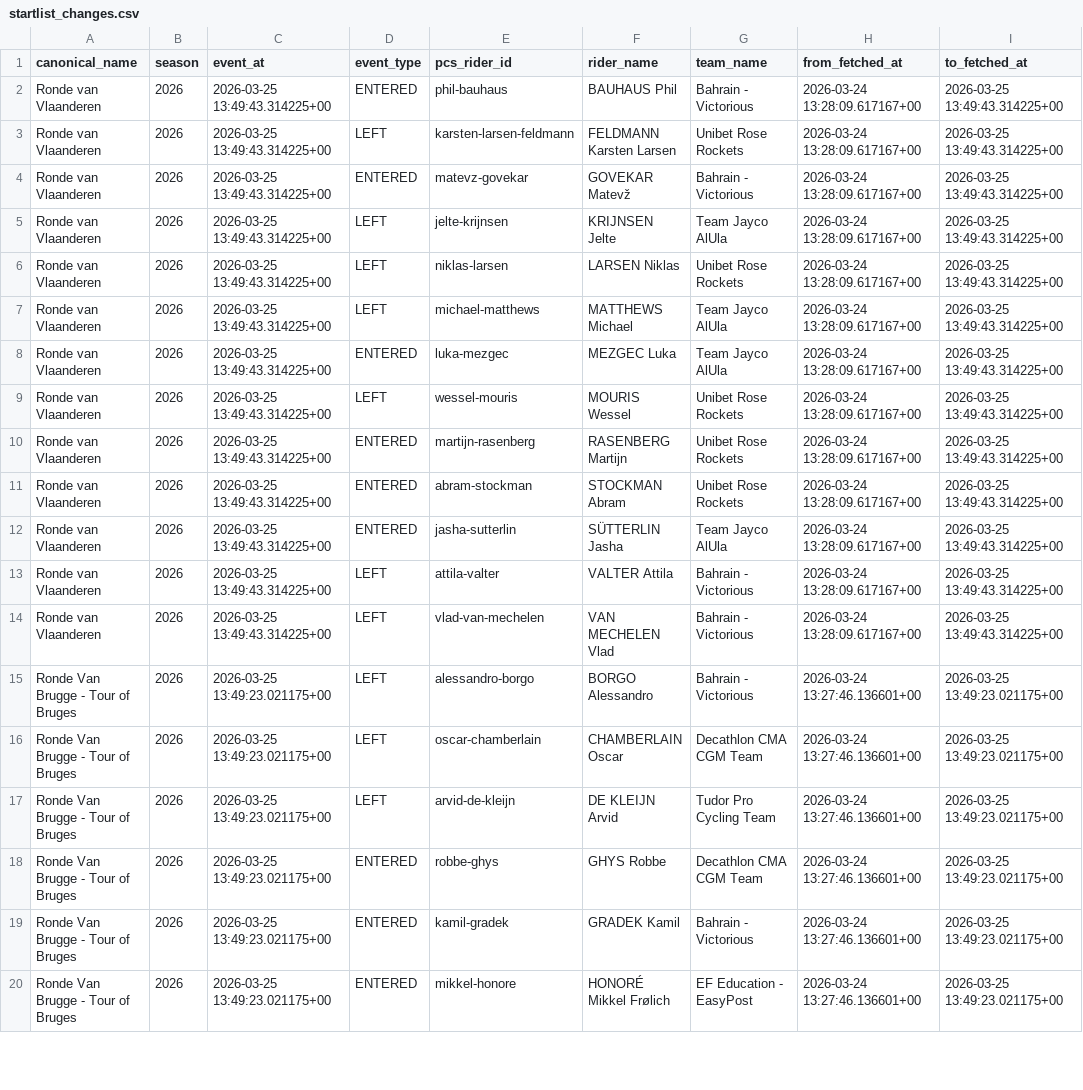
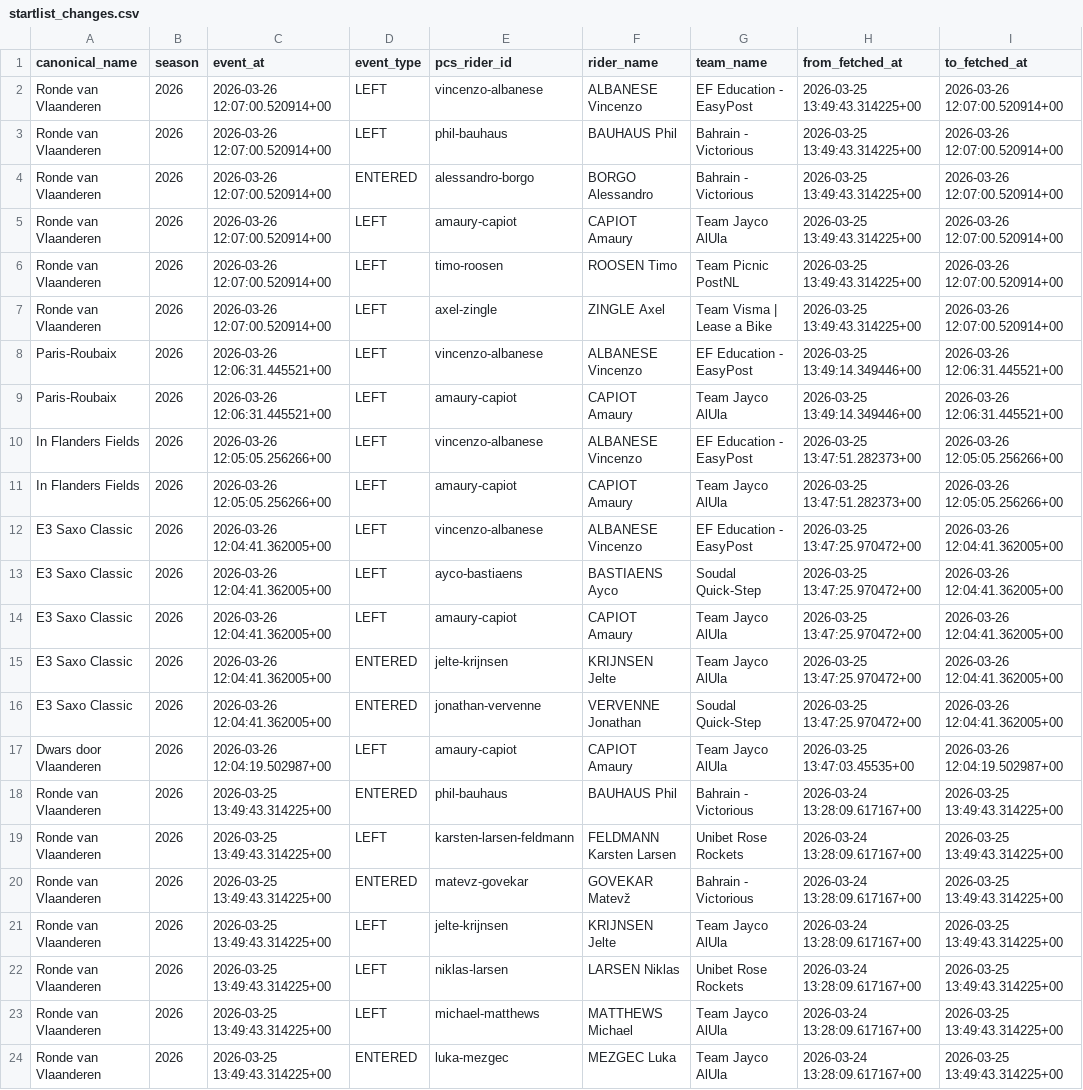
Before and after one commit to FalkDK/Cycling-Manager, a CSV file: data/snapshot_latest/startlist_changes.csv, drawn as a sheet; only a part is shown; the shorter side is filled out with more unchanged rows.

```diff
--- a/data/snapshot_latest/startlist_changes.csv
+++ b/data/snapshot_latest/startlist_changes.csv
@@ -1,2 +1,18 @@
 canonical_name,season,event_at,event_type,pcs_rider_id,rider_name,team_name,from_fetched_at,to_fetched_at
+Ronde van Vlaanderen,2026,2026-03-26 12:07:00.520914+00,LEFT,vincenzo-albanese,ALBANESE Vincenzo,EF Education - EasyPost,2026-03-25 13:49:43.314225+00,2026-03-26 12:07:00.520914+00
+Ronde van Vlaanderen,2026,2026-03-26 12:07:00.520914+00,LEFT,phil-bauhaus,BAUHAUS Phil,Bahrain - Victorious,2026-03-25 13:49:43.314225+00,2026-03-26 12:07:00.520914+00
+Ronde van Vlaanderen,2026,2026-03-26 12:07:00.520914+00,ENTERED,alessandro-borgo,BORGO Alessandro,Bahrain - Victorious,2026-03-25 13:49:43.314225+00,2026-03-26 12:07:00.520914+00
+Ronde van Vlaanderen,2026,2026-03-26 12:07:00.520914+00,LEFT,amaury-capiot,CAPIOT Amaury,Team Jayco AlUla,2026-03-25 13:49:43.314225+00,2026-03-26 12:07:00.520914+00
+Ronde van Vlaanderen,2026,2026-03-26 12:07:00.520914+00,LEFT,timo-roosen,ROOSEN Timo,Team Picnic PostNL,2026-03-25 13:49:43.314225+00,2026-03-26 12:07:00.520914+00
+Ronde van Vlaanderen,2026,2026-03-26 12:07:00.520914+00,LEFT,axel-zingle,ZINGLE Axel,Team Visma | Lease a Bike,2026-03-25 13:49:43.314225+00,2026-03-26 12:07:00.520914+00
+Paris-Roubaix,2026,2026-03-26 12:06:31.445521+00,LEFT,vincenzo-albanese,ALBANESE Vincenzo,EF Education - EasyPost,2026-03-25 13:49:14.349446+00,2026-03-26 12:06:31.445521+00
+Paris-Roubaix,2026,2026-03-26 12:06:31.445521+00,LEFT,amaury-capiot,CAPIOT Amaury,Team Jayco AlUla,2026-03-25 13:49:14.349446+00,2026-03-26 12:06:31.445521+00
+In Flanders Fields,2026,2026-03-26 12:05:05.256266+00,LEFT,vincenzo-albanese,ALBANESE Vincenzo,EF Education - EasyPost,2026-03-25 13:47:51.282373+00,2026-03-26 12:05:05.256266+00
+In Flanders Fields,2026,2026-03-26 12:05:05.256266+00,LEFT,amaury-capiot,CAPIOT Amaury,Team Jayco AlUla,2026-03-25 13:47:51.282373+00,2026-03-26 12:05:05.256266+00
+E3 Saxo Classic,2026,2026-03-26 12:04:41.362005+00,LEFT,vincenzo-albanese,ALBANESE Vincenzo,EF Education - EasyPost,2026-03-25 13:47:25.970472+00,2026-03-26 12:04:41.362005+00
+E3 Saxo Classic,2026,2026-03-26 12:04:41.362005+00,LEFT,ayco-bastiaens,BASTIAENS Ayco,Soudal Quick-Step,2026-03-25 13:47:25.970472+00,2026-03-26 12:04:41.362005+00
+E3 Saxo Classic,2026,2026-03-26 12:04:41.362005+00,LEFT,amaury-capiot,CAPIOT Amaury,Team Jayco AlUla,2026-03-25 13:47:25.970472+00,2026-03-26 12:04:41.362005+00
+E3 Saxo Classic,2026,2026-03-26 12:04:41.362005+00,ENTERED,jelte-krijnsen,KRIJNSEN Jelte,Team Jayco AlUla,2026-03-25 13:47:25.970472+00,2026-03-26 12:04:41.362005+00
+E3 Saxo Classic,2026,2026-03-26 12:04:41.362005+00,ENTERED,jonathan-vervenne,VERVENNE Jonathan,Soudal Quick-Step,2026-03-25 13:47:25.970472+00,2026-03-26 12:04:41.362005+00
+Dwars door Vlaanderen,2026,2026-03-26 12:04:19.502987+00,LEFT,amaury-capiot,CAPIOT Amaury,Team Jayco AlUla,2026-03-25 13:47:03.45535+00,2026-03-26 12:04:19.502987+00
 Ronde van Vlaanderen,2026,2026-03-25 13:49:43.314225+00,ENTERED,phil-bauhaus,BAUHAUS Phil,Bahrain - Victorious,2026-03-24 13:28:09.617167+00,2026-03-25 13:49:43.314225+00
```
Also changed, not shown: data/snapshot_latest/current_startlist.csv, 1 other file.
